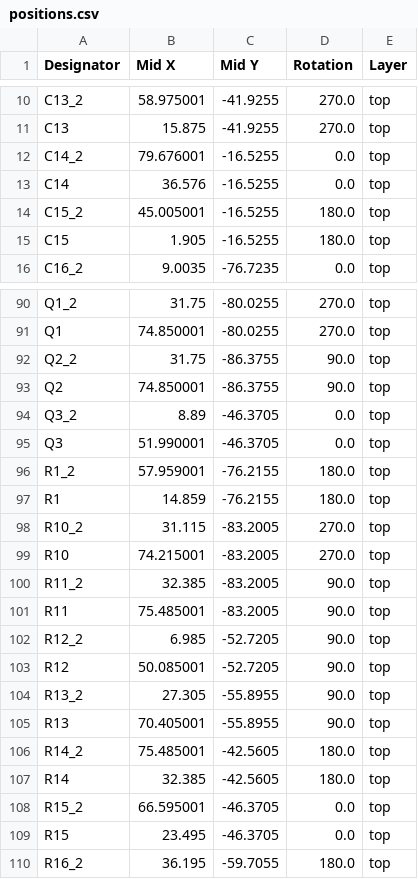
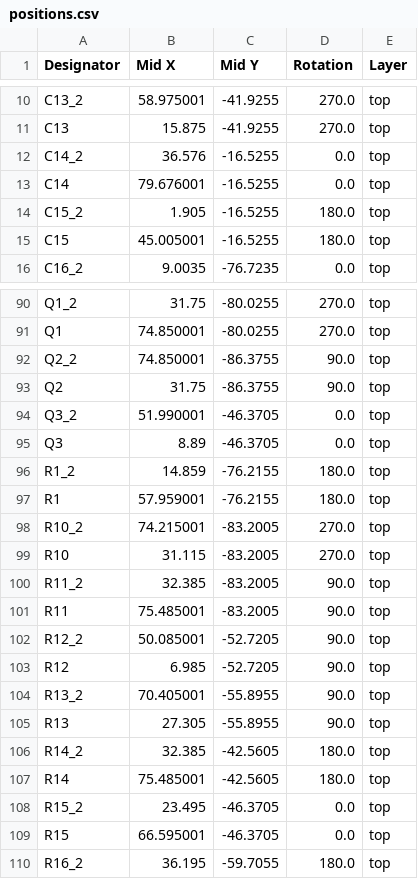
Before and after one commit to VanceVagell/kv4p-ht, a CSV file: pcb/KiCAD/kv4p-ht-PANEL/production/positions.csv, drawn as a sheet; only a part is shown, gaps mark what is left out; the diff covers the shown part only.

```diff
--- a/pcb/KiCAD/kv4p-ht-PANEL/production/positions.csv
+++ b/pcb/KiCAD/kv4p-ht-PANEL/production/positions.csv
@@ -11,6 +11,6 @@ C13_2,58.975001,-41.9255,270.0,top
 C13,15.875,-41.9255,270.0,top
-C14_2,79.676001,-16.5255,0.0,top
-C14,36.576,-16.5255,0.0,top
-C15_2,45.005001,-16.5255,180.0,top
-C15,1.905,-16.5255,180.0,top
+C14_2,36.576,-16.5255,0.0,top
+C14,79.676001,-16.5255,0.0,top
+C15_2,1.905,-16.5255,180.0,top
+C15,45.005001,-16.5255,180.0,top
 C16_2,9.0035,-76.7235,0.0,top
@@ -91,20 +91,20 @@ Q1_2,31.75,-80.0255,270.0,top
 Q1,74.850001,-80.0255,270.0,top
-Q2_2,31.75,-86.3755,90.0,top
-Q2,74.850001,-86.3755,90.0,top
-Q3_2,8.89,-46.3705,0.0,top
-Q3,51.990001,-46.3705,0.0,top
-R1_2,57.959001,-76.2155,180.0,top
-R1,14.859,-76.2155,180.0,top
-R10_2,31.115,-83.2005,270.0,top
-R10,74.215001,-83.2005,270.0,top
+Q2_2,74.850001,-86.3755,90.0,top
+Q2,31.75,-86.3755,90.0,top
+Q3_2,51.990001,-46.3705,0.0,top
+Q3,8.89,-46.3705,0.0,top
+R1_2,14.859,-76.2155,180.0,top
+R1,57.959001,-76.2155,180.0,top
+R10_2,74.215001,-83.2005,270.0,top
+R10,31.115,-83.2005,270.0,top
 R11_2,32.385,-83.2005,90.0,top
 R11,75.485001,-83.2005,90.0,top
-R12_2,6.985,-52.7205,90.0,top
-R12,50.085001,-52.7205,90.0,top
-R13_2,27.305,-55.8955,90.0,top
-R13,70.405001,-55.8955,90.0,top
-R14_2,75.485001,-42.5605,180.0,top
-R14,32.385,-42.5605,180.0,top
-R15_2,66.595001,-46.3705,0.0,top
-R15,23.495,-46.3705,0.0,top
+R12_2,50.085001,-52.7205,90.0,top
+R12,6.985,-52.7205,90.0,top
+R13_2,70.405001,-55.8955,90.0,top
+R13,27.305,-55.8955,90.0,top
+R14_2,32.385,-42.5605,180.0,top
+R14,75.485001,-42.5605,180.0,top
+R15_2,23.495,-46.3705,0.0,top
+R15,66.595001,-46.3705,0.0,top
 R16_2,36.195,-59.7055,180.0,top
```
Also changed, not shown: 58 edited cells elsewhere in this file, 13 other files.
